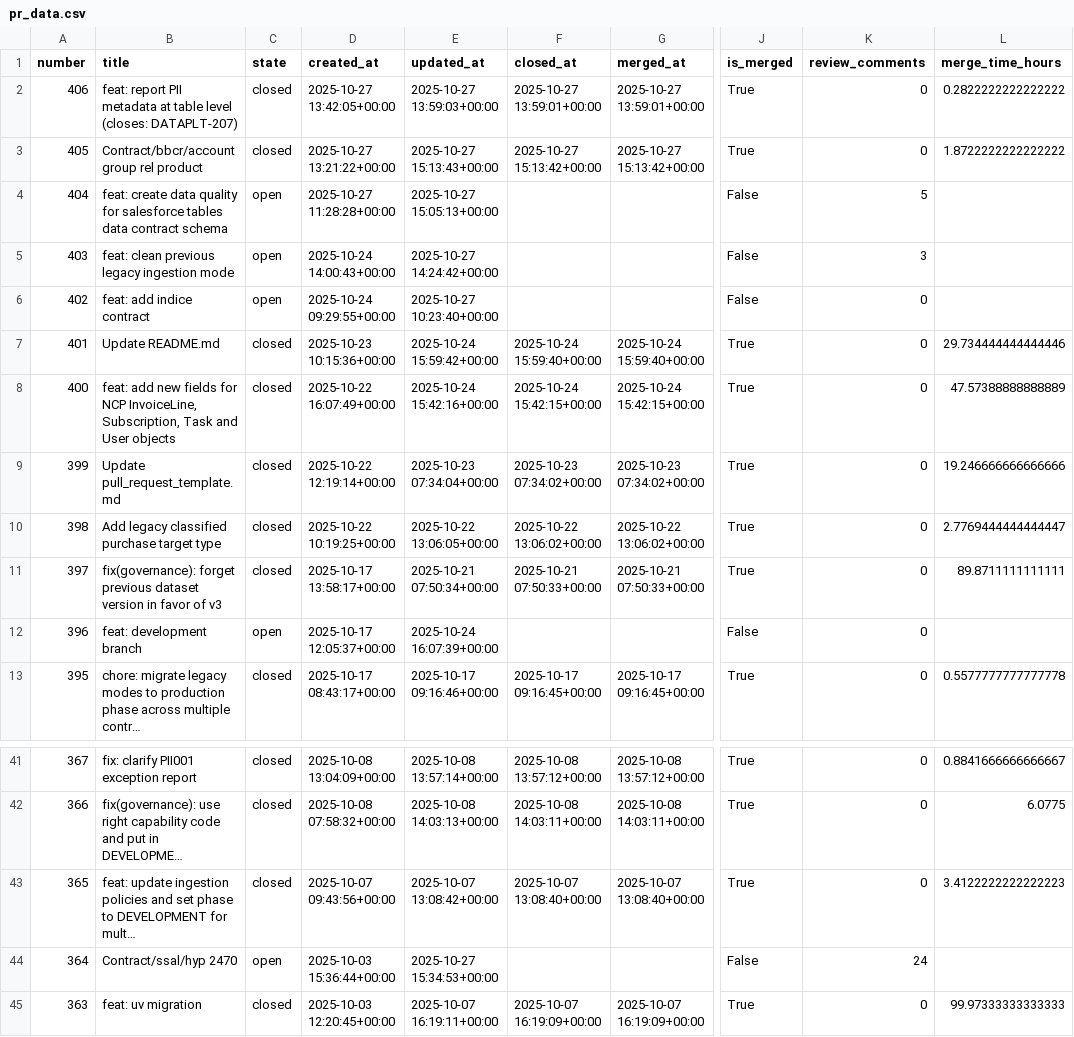
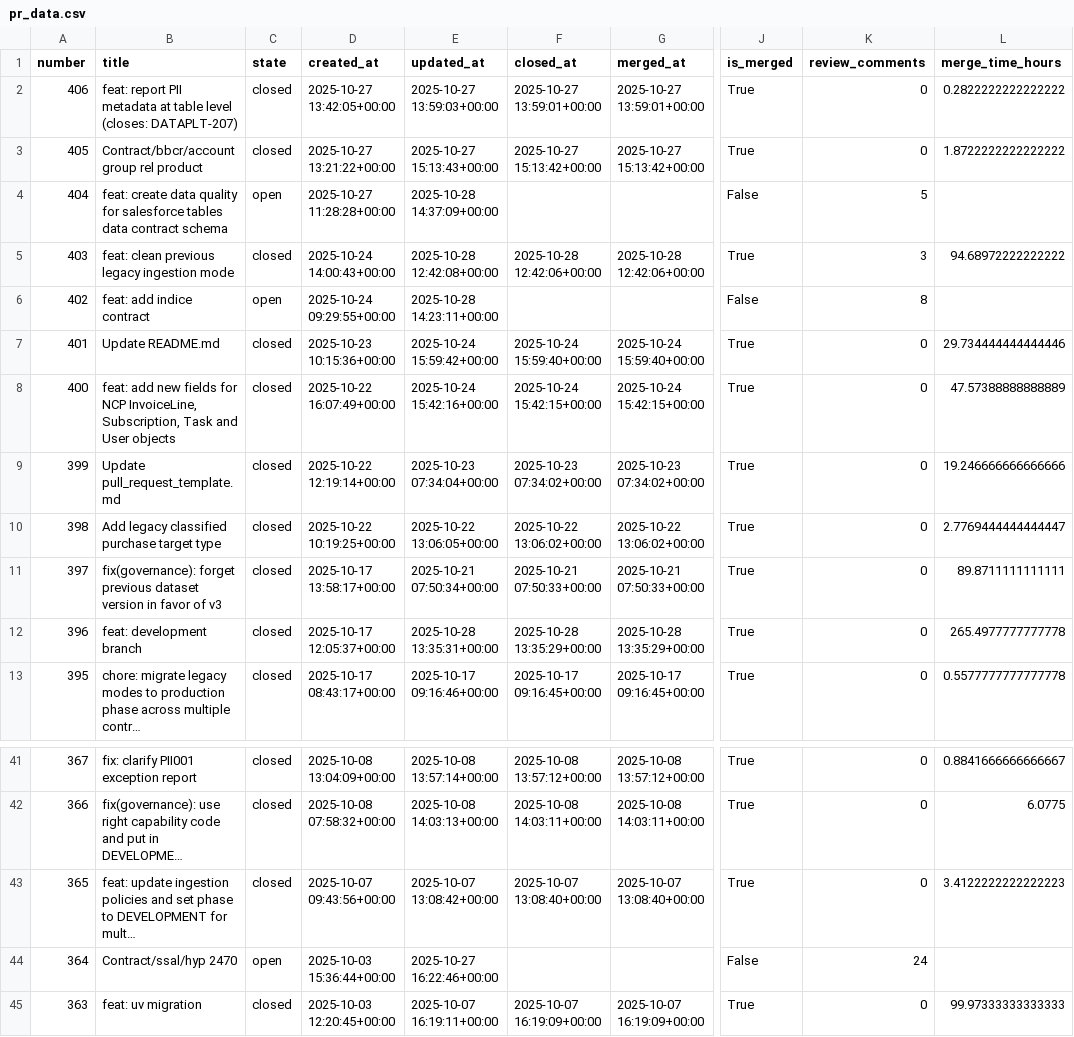
Before and after one commit to aviv-fathallahelmasri/github-pr-analytics, a CSV file: dashboard/data/pr_data.csv, drawn as a sheet; only a part is shown, gaps mark what is left out; long unchanged cells end in …; the diff names each change by its address in the sheet, - before the commit and + after, or states it on an @@ line.

```diff
--- a/dashboard/data/pr_data.csv
+++ b/dashboard/data/pr_data.csv
-E4 (updated_at): 2025-10-27 15:05:13+00:00
+E4 (updated_at): 2025-10-28 14:37:09+00:00
-C5 (state): open
+C5 (state): closed
-E5 (updated_at): 2025-10-27 14:24:42+00:00
+E5 (updated_at): 2025-10-28 12:42:08+00:00
-F5 (closed_at): (empty)
+F5 (closed_at): 2025-10-28 12:42:06+00:00
-G5 (merged_at): (empty)
+G5 (merged_at): 2025-10-28 12:42:06+00:00
-J5 (is_merged): False
+J5 (is_merged): True
-L5 (merge_time_hours): (empty)
+L5 (merge_time_hours): 94.68972222222222
-E6 (updated_at): 2025-10-27 10:23:40+00:00
+E6 (updated_at): 2025-10-28 14:23:11+00:00
-K6 (review_comments): 0
+K6 (review_comments): 8
-C12 (state): open
+C12 (state): closed
-E12 (updated_at): 2025-10-24 16:07:39+00:00
+E12 (updated_at): 2025-10-28 13:35:31+00:00
-F12 (closed_at): (empty)
+F12 (closed_at): 2025-10-28 13:35:29+00:00
-G12 (merged_at): (empty)
+G12 (merged_at): 2025-10-28 13:35:29+00:00
-J12 (is_merged): False
+J12 (is_merged): True
-L12 (merge_time_hours): (empty)
+L12 (merge_time_hours): 265.4977777777778
-E44 (updated_at): 2025-10-27 15:34:53+00:00
+E44 (updated_at): 2025-10-27 16:22:46+00:00
```
Also changed, not shown: 2 other files.
